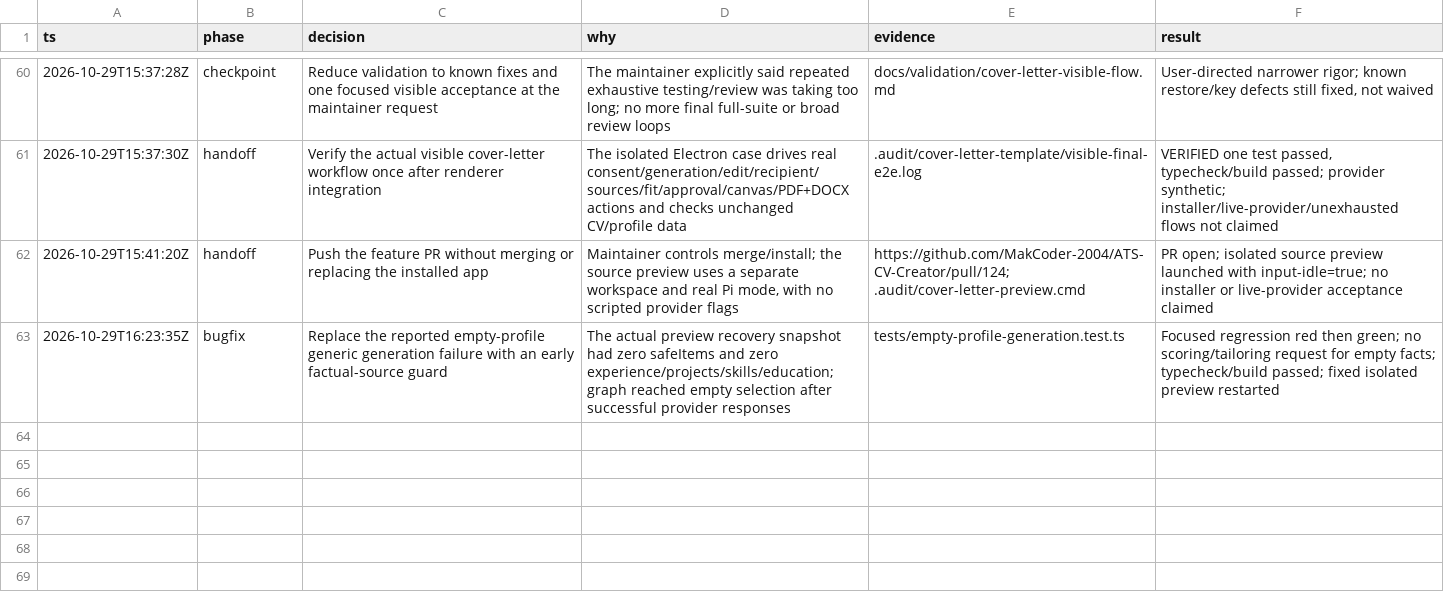
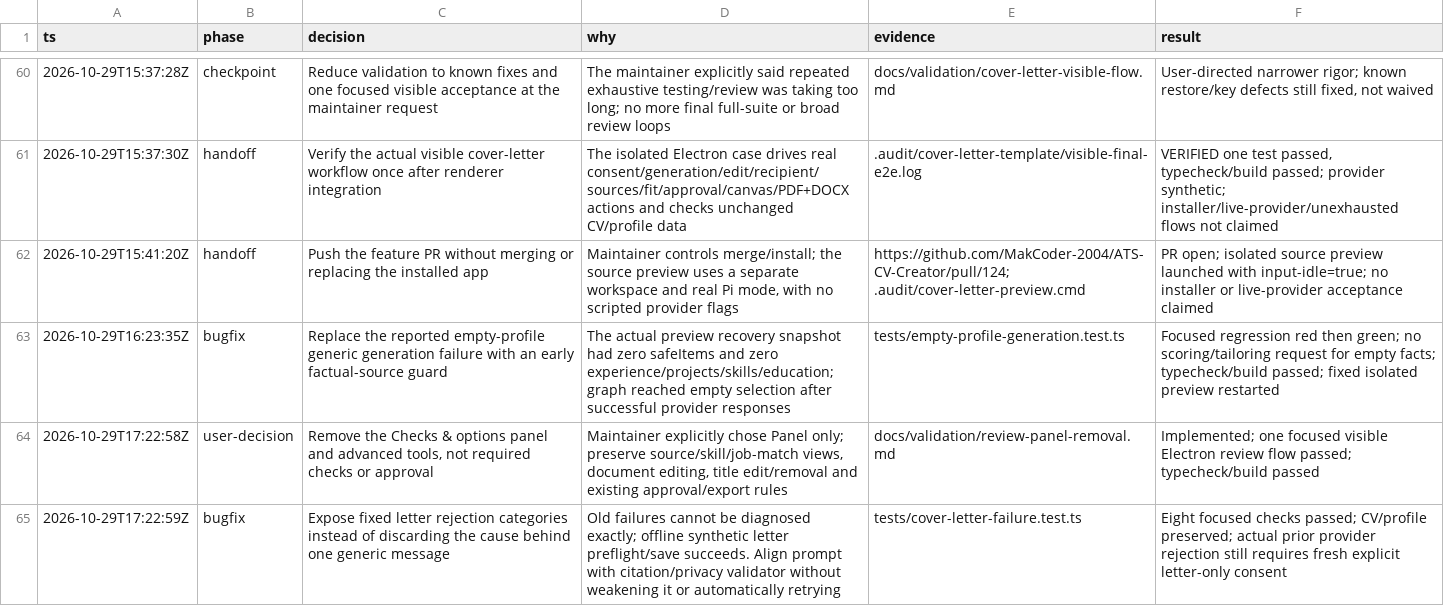
Before and after one commit to MakCoder-2004/ATS-CV-Creator, a TSV file: docs/validation/optional-cover-letter-decisions.tsv, drawn as a sheet; only a part is shown, gaps mark what is left out.

Commit message:
Remove Checks and options from Review evidence

```diff
--- a/docs/validation/optional-cover-letter-decisions.tsv
+++ b/docs/validation/optional-cover-letter-decisions.tsv
@@ -63 +63,3 @@ ts	phase	decision	why	evidence	result
 2026-10-29T16:23:35Z	bugfix	Replace the reported empty-profile generic generation failure with an early factual-source guard	The actual preview recovery snapshot had zero safeItems and zero experience/projects/skills/education; graph reached empty selection after successful provider responses	tests/empty-profile-generation.test.ts	Focused regression red then green; no scoring/tailoring request for empty facts; typecheck/build passed; fixed isolated preview restarted
+2026-10-29T17:22:58Z	user-decision	Remove the Checks & options panel and advanced tools, not required checks or approval	Maintainer explicitly chose Panel only; preserve source/skill/job-match views, document editing, title edit/removal and existing approval/export rules	docs/validation/review-panel-removal.md	Implemented; one focused visible Electron review flow passed; typecheck/build passed
+2026-10-29T17:22:59Z	bugfix	Expose fixed letter rejection categories instead of discarding the cause behind one generic message	Old failures cannot be diagnosed exactly; offline synthetic letter preflight/save succeeds. Align prompt with citation/privacy validator without weakening it or automatically retrying	tests/cover-letter-failure.test.ts	Eight focused checks passed; CV/profile preserved; actual prior provider rejection still requires fresh explicit letter-only consent
```
Also changed, not shown: 17 other files.
